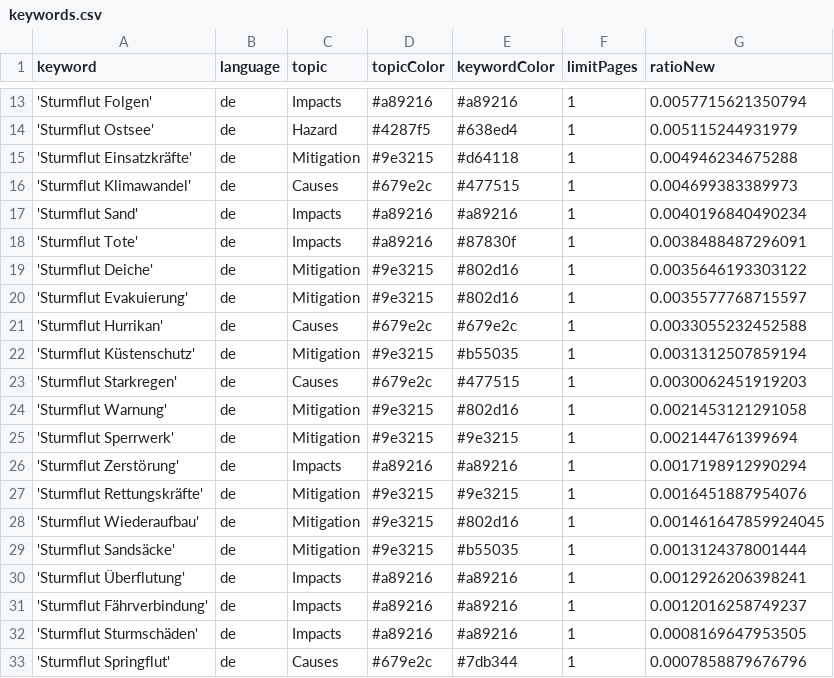
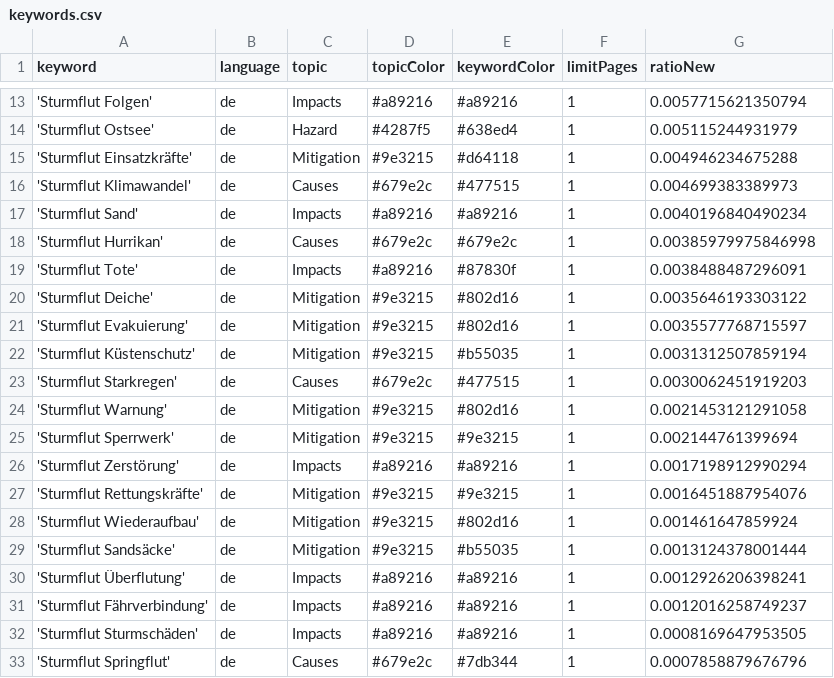
Before and after one commit to MomoMusic/surgeIsComing, a CSV file: keywords.csv, drawn as a sheet; only a part is shown, gaps mark what is left out.

Commit message:
Commit from GitHub Actions (harvest:0.0)

```diff
--- a/keywords.csv
+++ b/keywords.csv
@@ -17,2 +17,3 @@ keyword,language,topic,topicColor,keywordColor,limitPages,ratioNew
 'Sturmflut Sand',de,Impacts,#a89216,#a89216,1,0.0040196840490234
+'Sturmflut Hurrikan',de,Causes,#679e2c,#679e2c,1,0.00385979975846998
 'Sturmflut Tote',de,Impacts,#a89216,#87830f,1,0.0038488487296091
@@ -20,3 +21,2 @@ keyword,language,topic,topicColor,keywordColor,limitPages,ratioNew
 'Sturmflut Evakuierung',de,Mitigation,#9e3215,#802d16,1,0.0035577768715597
-'Sturmflut Hurrikan',de,Causes,#679e2c,#679e2c,1,0.0033055232452588
 'Sturmflut Küstenschutz',de,Mitigation,#9e3215,#b55035,1,0.0031312507859194
@@ -27,3 +27,3 @@ keyword,language,topic,topicColor,keywordColor,limitPages,ratioNew
 'Sturmflut Rettungskräfte',de,Mitigation,#9e3215,#9e3215,1,0.0016451887954076
-'Sturmflut Wiederaufbau',de,Mitigation,#9e3215,#802d16,1,0.001461647859924045
+'Sturmflut Wiederaufbau',de,Mitigation,#9e3215,#802d16,1,0.001461647859924
 'Sturmflut Sandsäcke',de,Mitigation,#9e3215,#b55035,1,0.0013124378001444
```
